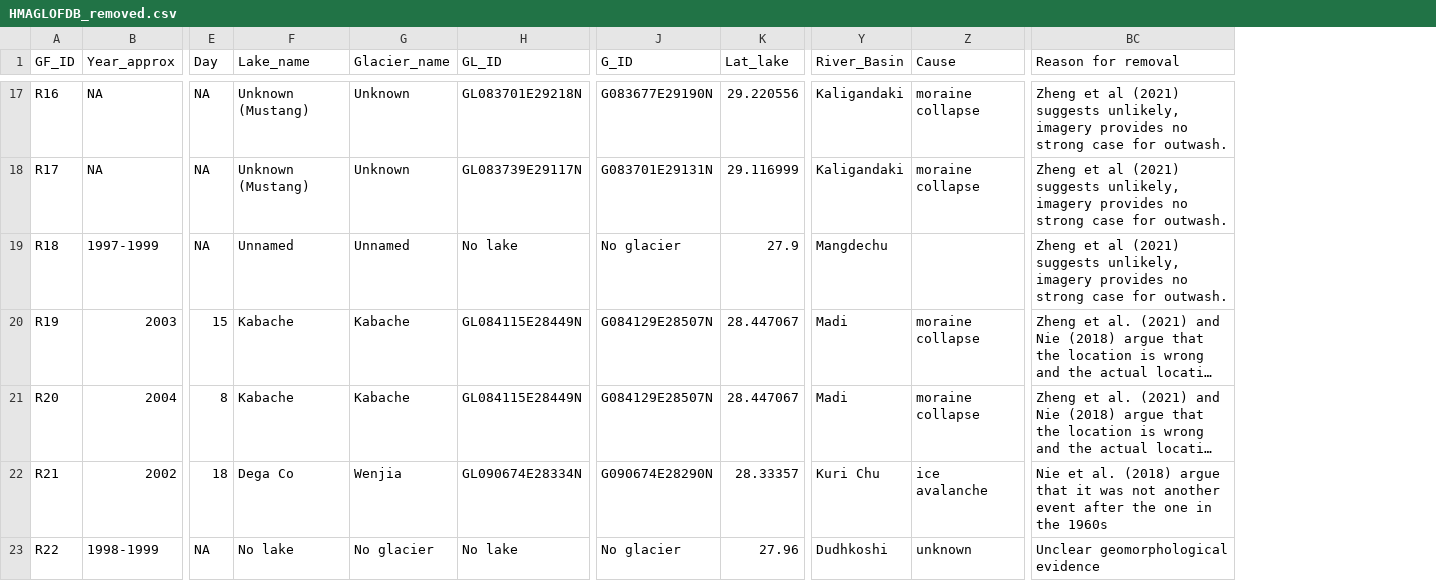
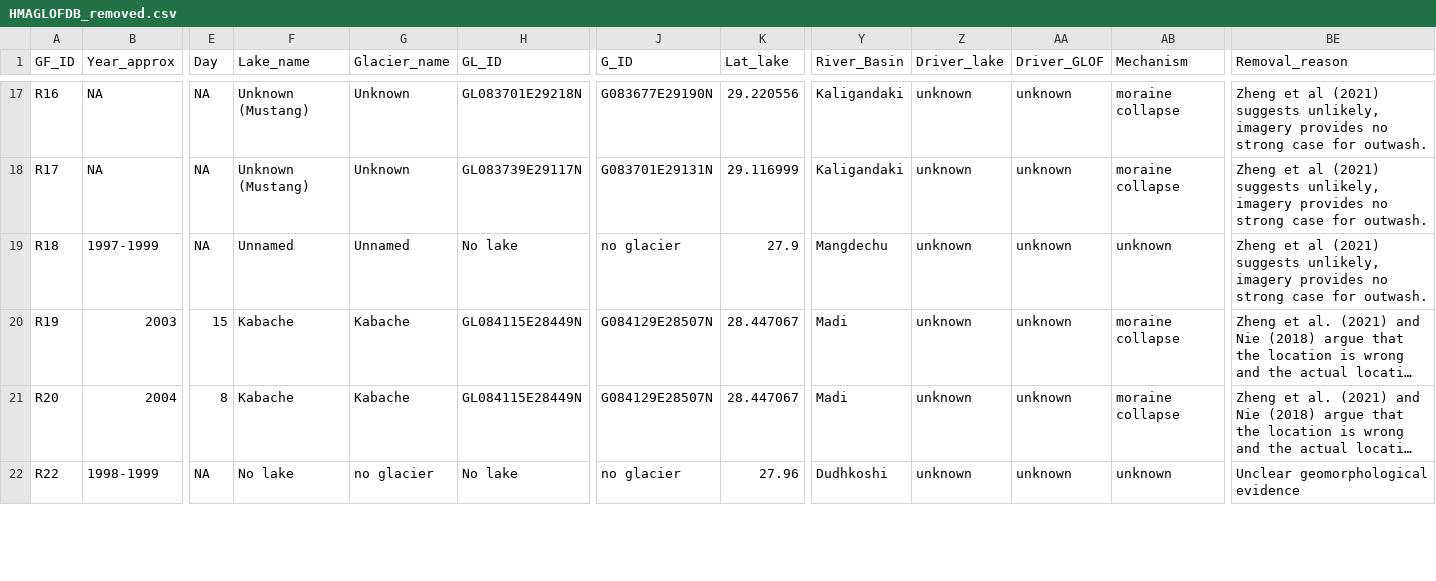
Before and after one commit to fidelsteiner/HMAGLOFDB, a CSV file: Database/GLOFs/HMAGLOFDB_removed.csv, drawn as a sheet; only a part is shown, gaps mark what is left out; long unchanged cells end in …; removed rows and columns are numbered as before the commit, all else as after; rows hold the shown columns only; the diff covers the shown part only; the diff names each change by its address in the sheet, - before the commit and + after, or states it on an @@ line.

Commit message:
final DB, edited MetaData - ready for publication push

```diff
--- a/Database/GLOFs/HMAGLOFDB_removed.csv
+++ b/Database/GLOFs/HMAGLOFDB_removed.csv
-column Z (Cause), rows 17-21: moraine collapse | moraine collapse |  | moraine collapse | moraine collapse; row 23: unknown
+column Z (Driver_lake), rows 17-22: all unknown
+column AA (Driver_GLOF), rows 17-22: all unknown
+column AB (Mechanism), rows 17-22: moraine collapse | moraine collapse | unknown | moraine collapse | moraine collapse | unknown
-BE1: Reason for removal
+BE1: Removal_reason
-J19 (G_ID): No glacier
+J19 (G_ID): no glacier
-row 22: R21 | 2002 | 18 | Dega Co | Wenjia | GL090674E28334N | G090674E28290N | 28.33357 | Kuri Chu | ice avalanche | Nie et al. (2018) argue that it was not another event after the one in the 1960s
-G22 (Glacier_name): No glacier
+G22 (Glacier_name): no glacier
-J22 (G_ID): No glacier
+J22 (G_ID): no glacier
```
Also changed, not shown: 2 added rows and 9 edited cells elsewhere in this file, 27 other files.
